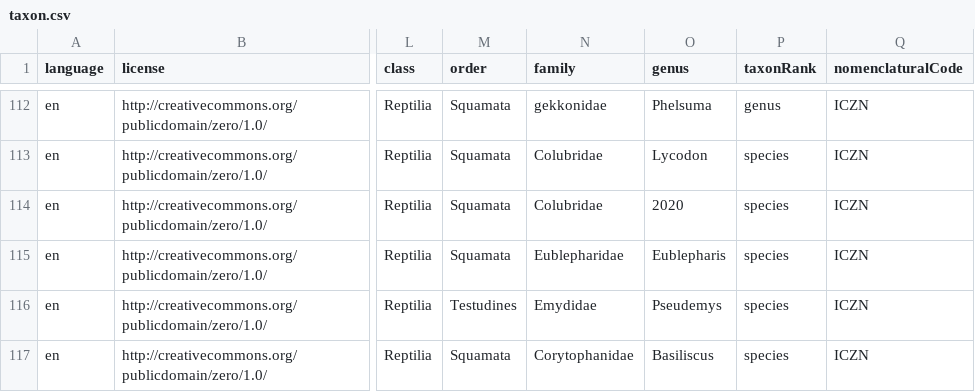
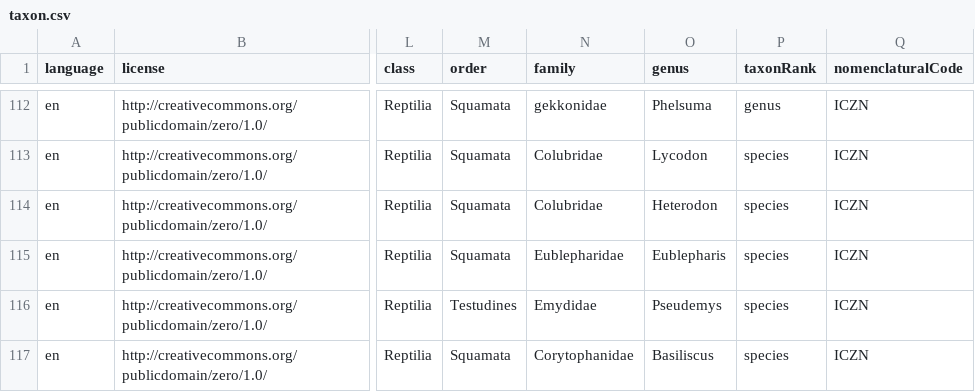
Before and after one commit to trias-project/alien-herpetofauna-belgium, a CSV file: data/processed/taxon.csv, drawn as a sheet; only a part is shown, gaps mark what is left out; the diff names each change by its address in the sheet, - before the commit and + after, or states it on an @@ line.

Commit message:
fix typo

```diff
--- a/data/processed/taxon.csv
+++ b/data/processed/taxon.csv
-O114 (genus): 2020
+O114 (genus): Heterodon
```
Also changed, not shown: data/raw/alien-herpetofauna-checklist_dump.csv.
